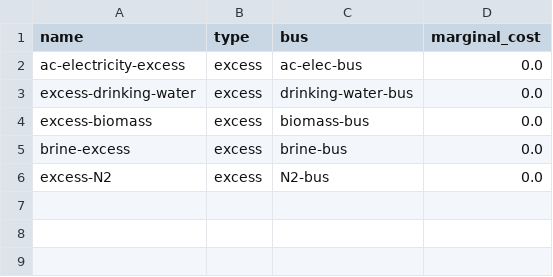
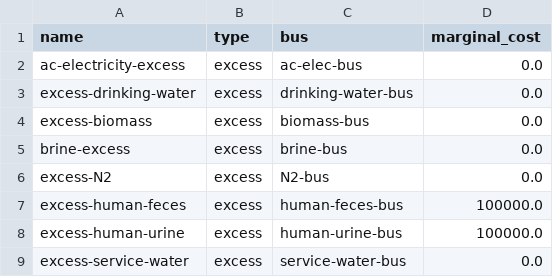
Before and after one commit to rl-institut/WEFEConfigurator, a CSV file: scenarios/scenario_20_wt_toilet_wwt/data/elements/excess.csv (was scenarios/scenario_20_wt/data/elements/excess.csv), drawn as a sheet.

Commit message:
Update Scenarios: Removal of unwanted scenarios and Addition of Working Scenario 20

```diff
--- a/scenarios/scenario_20_wt/data/elements/excess.csv
+++ b/scenarios/scenario_20_wt_toilet_wwt/data/elements/excess.csv
@@ -6 +6,4 @@ brine-excess;excess;brine-bus;0.0
 excess-N2;excess;N2-bus;0.0
+excess-human-feces;excess;human-feces-bus;100000.0
+excess-human-urine;excess;human-urine-bus;100000.0
+excess-service-water;excess;service-water-bus;0.0
```
Also changed, not shown: scenarios/scenario_20_wt_toilet_wwt/data/elements/energy_sources.csv, scenarios/scenario_20_wt_toilet_wwt/data/elements/storage.csv, 30 other files.
